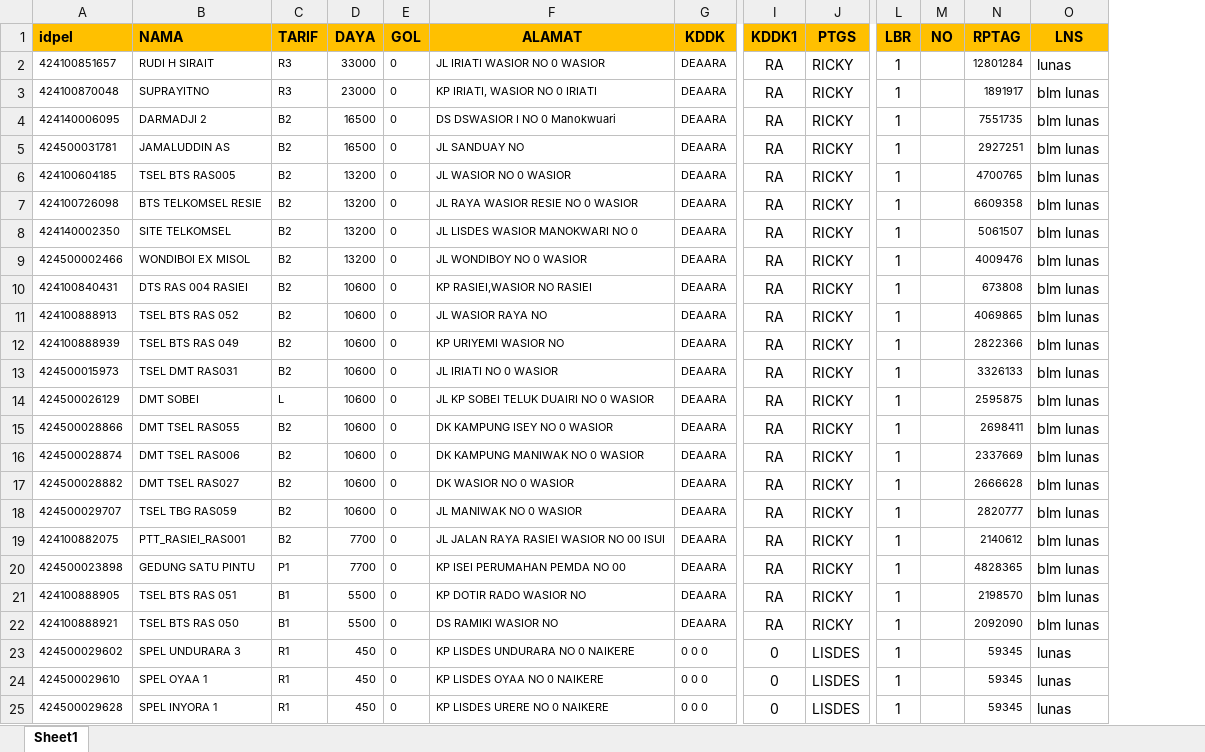
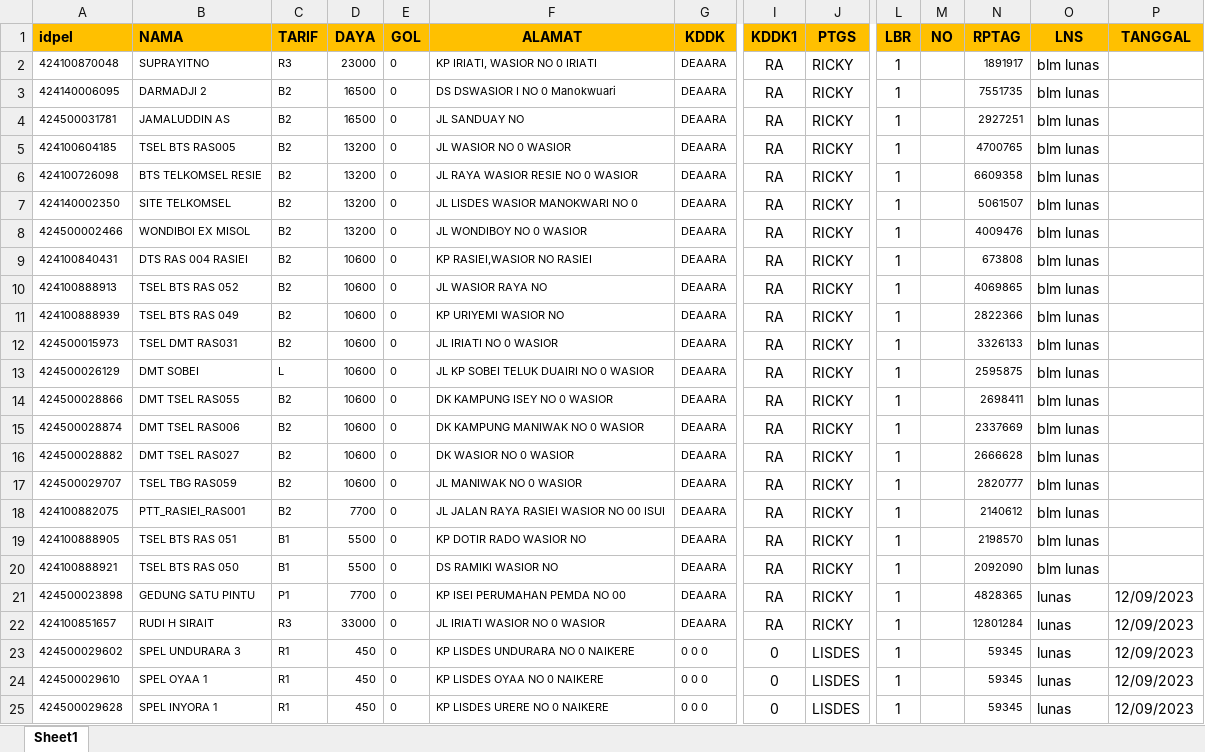
Before and after one commit to budicahyono/billmanplnt, an Excel workbook: Format Import Tusbung - wasior.xlsx, sheet Sheet1, drawn as a sheet; only a part is shown, gaps mark what is left out; values as stored, in another font and other column widths than the file's, no borders; conditional formats not drawn; removed rows and columns are numbered as before the commit, all else as after; rows hold the shown columns only; the diff names each change by its address in the sheet, - before the commit and + after, or states it on an @@ line.

```diff
--- a/Format Import Tusbung - wasior.xlsx (sheet Sheet1)
+++ b/Format Import Tusbung - wasior.xlsx (sheet Sheet1)
+column P (TANGGAL), rows 23-25: all 12/09/2023
-row 20: 424500023898 | GEDUNG SATU PINTU | P1 | 7700 | 0 | KP ISEI PERUMAHAN PEMDA NO 00 | DEAARA | RA | RICKY | 1 |  | 4828365 | blm lunas
+row 21: 424500023898 | GEDUNG SATU PINTU | P1 | 7700 | 0 | KP ISEI PERUMAHAN PEMDA NO 00 | DEAARA | RA | RICKY | 1 |  | 4828365 | lunas | 12/09/2023
@@ row 2 moved to row 22: 424100851657 @@
```
Also changed, not shown: formulas that keep their value, Format Import Tusbung 100.xlsx, 17 other files.
